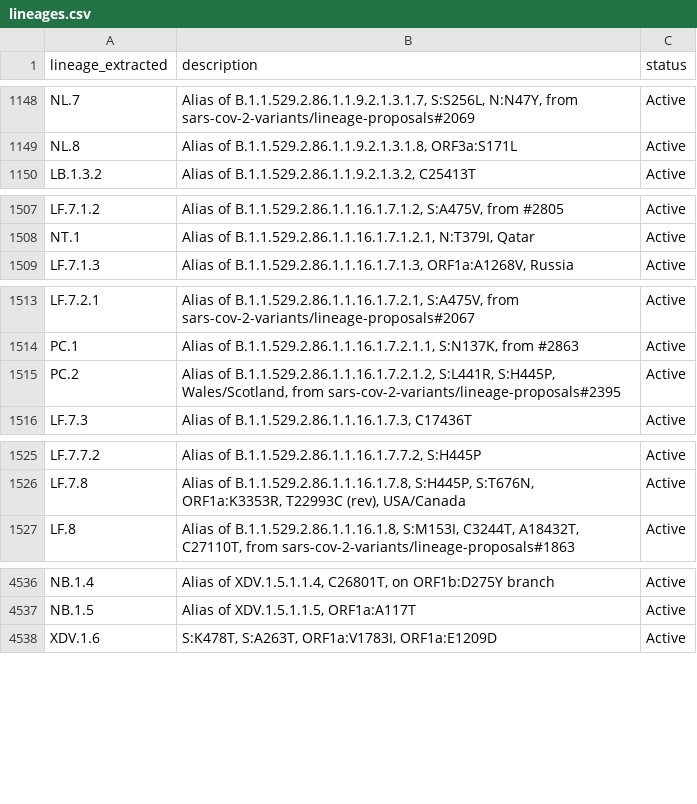
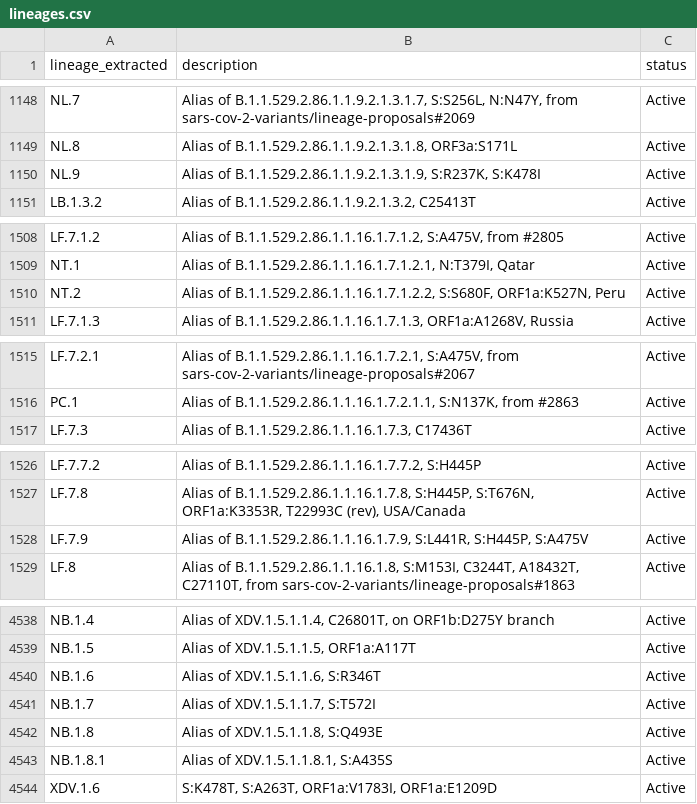
Before and after one commit to NW-PaGe/lineage_classifications, a CSV file: data/lineages.csv, drawn as a sheet; only a part is shown, gaps mark what is left out; removed rows and columns are numbered as before the commit, all else as after; the diff covers the shown part only; the diff names each change by its address in the sheet, - before the commit and + after, or states it on an @@ line.

Commit message:
Commit from GitHub Actions (Lineages Pipeline)

```diff
--- a/data/lineages.csv
+++ b/data/lineages.csv
+row 1150: NL.9 | Alias of B.1.1.529.2.86.1.1.9.2.1.3.1.9, S:R237K, S:K478I | Active
+row 1510: NT.2 | Alias of B.1.1.529.2.86.1.1.16.1.7.1.2.2, S:S680F, ORF1a:K527N, Peru | Active
-row 1515: PC.2 | Alias of B.1.1.529.2.86.1.1.16.1.7.2.1.2, S:L441R, S:H445P, Wales/Scotland, from sars-cov-2-variants/lineage-proposals#2395 | Active
+row 1528: LF.7.9 | Alias of B.1.1.529.2.86.1.1.16.1.7.9, S:L441R, S:H445P, S:A475V | Active
+row 4540: NB.1.6 | Alias of XDV.1.5.1.1.6, S:R346T | Active
+row 4541: NB.1.7 | Alias of XDV.1.5.1.1.7, S:T572I | Active
+row 4542: NB.1.8 | Alias of XDV.1.5.1.1.8, S:Q493E | Active
+row 4543: NB.1.8.1 | Alias of XDV.1.5.1.1.8.1, S:A435S | Active
```
Also changed, not shown: 2 added rows elsewhere in this file.
